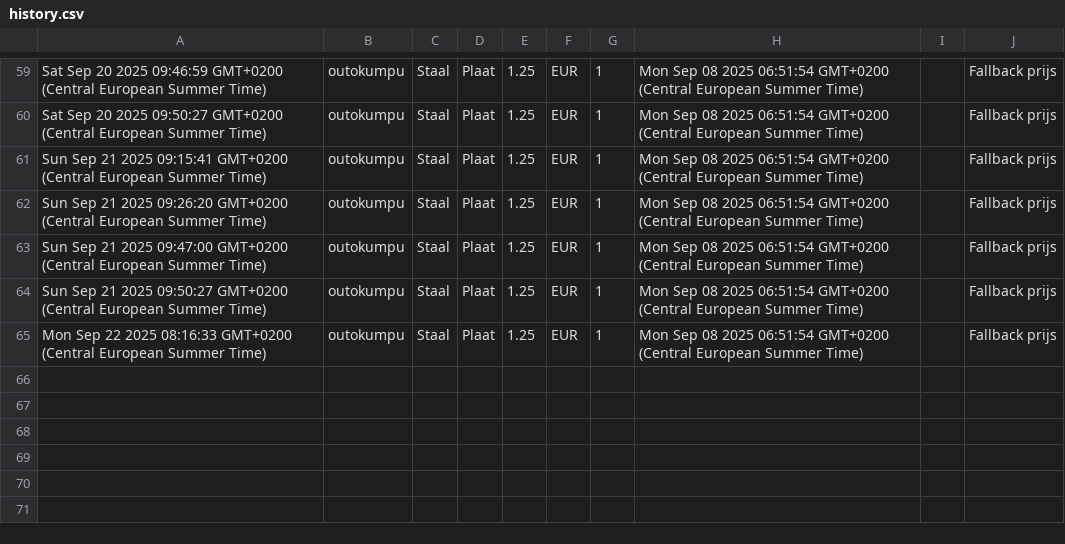
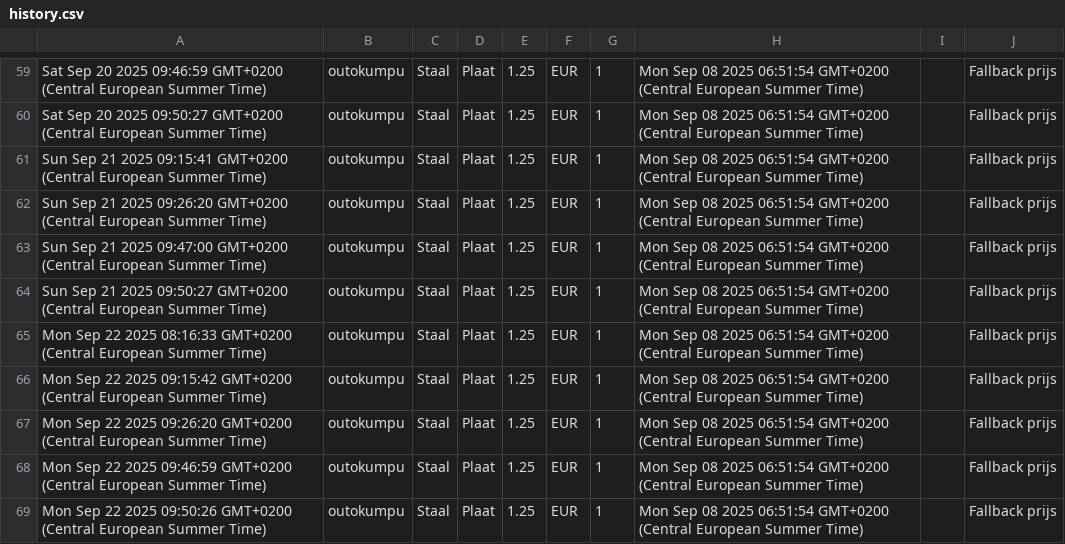
Before and after one commit to gerrit0492-create/Cost-forge-2, a CSV file: data/history.csv, drawn as a sheet; only a part is shown, gaps mark what is left out.

Commit message:
Update history.csv vanuit Google Sheets

```diff
--- a/data/history.csv
+++ b/data/history.csv
@@ -65 +65,5 @@ Sun Sep 21 2025 09:50:27 GMT+0200 (Central European Summer Time),outokumpu,Staal
 Mon Sep 22 2025 08:16:33 GMT+0200 (Central European Summer Time),outokumpu,Staal,Plaat,1.25,EUR,1,Mon Sep 08 2025 06:51:54 GMT+0200 (Central European Summer Time),,Fallback prijs
+Mon Sep 22 2025 09:15:42 GMT+0200 (Central European Summer Time),outokumpu,Staal,Plaat,1.25,EUR,1,Mon Sep 08 2025 06:51:54 GMT+0200 (Central European Summer Time),,Fallback prijs
+Mon Sep 22 2025 09:26:20 GMT+0200 (Central European Summer Time),outokumpu,Staal,Plaat,1.25,EUR,1,Mon Sep 08 2025 06:51:54 GMT+0200 (Central European Summer Time),,Fallback prijs
+Mon Sep 22 2025 09:46:59 GMT+0200 (Central European Summer Time),outokumpu,Staal,Plaat,1.25,EUR,1,Mon Sep 08 2025 06:51:54 GMT+0200 (Central European Summer Time),,Fallback prijs
+Mon Sep 22 2025 09:50:26 GMT+0200 (Central European Summer Time),outokumpu,Staal,Plaat,1.25,EUR,1,Mon Sep 08 2025 06:51:54 GMT+0200 (Central European Summer Time),,Fallback prijs
```
